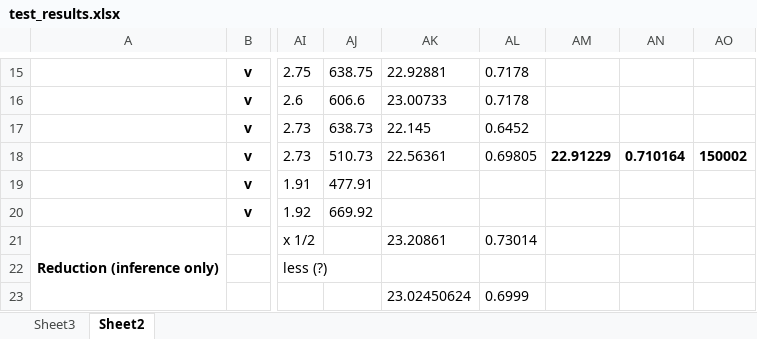
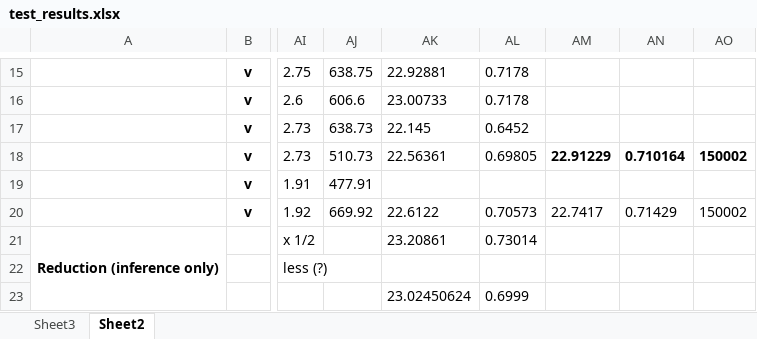
Before and after one commit to pkgamma/restoring-extremely-dark-images-exp, an Excel workbook: test_results.xlsx, sheet Sheet2, drawn as a sheet; only a part is shown, gaps mark what is left out; values as stored, in another font and other column widths than the file's, no borders; the diff names each change by its address in the sheet, - before the commit and + after, or states it on an @@ line.

Commit message:
update new results

```diff
--- a/test_results.xlsx (sheet Sheet2)
+++ b/test_results.xlsx (sheet Sheet2)
-AK20: (empty)
+AK20: 22.6122
-AL20: (empty)
+AL20: 0.70573
-AM20: (empty)
+AM20: 22.7417
-AN20: (empty)
+AN20: 0.71429
-AO20: (empty)
+AO20: 150002
```
Also changed, not shown: 12 other files.
